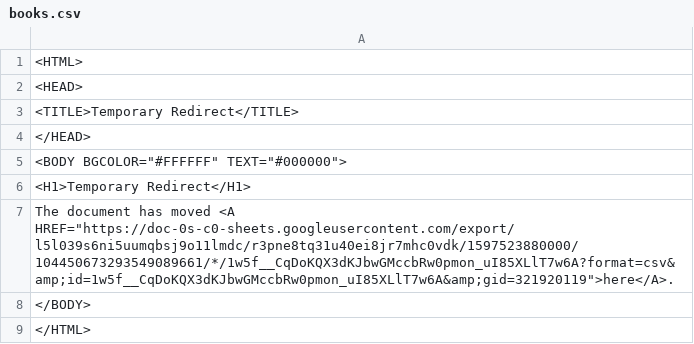
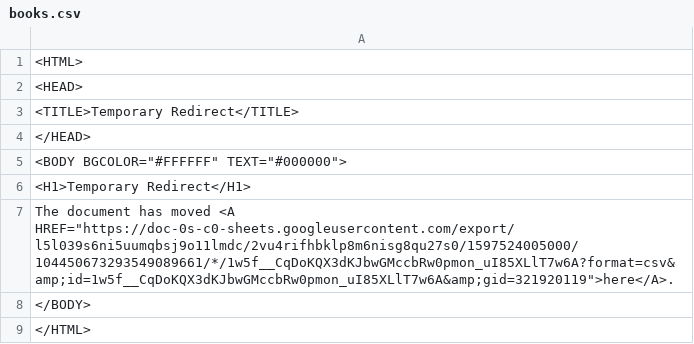
Before and after one commit to ismism/doingbooks, a CSV file: _data/books.csv, drawn as a sheet.

Commit message:
Update books

```diff
--- a/_data/books.csv
+++ b/_data/books.csv
@@ -6,3 +6,3 @@
 <H1>Temporary Redirect</H1>
-The document has moved <A HREF="https://doc-0s-c0-sheets.googleusercontent.com/export/l5l039s6ni5uumqbsj9o11lmdc/r3pne8tq31u40ei8jr7mhc0vdk/1597523880000/104450673293549089661/*/1w5f__CqDoKQX3dKJbwGMccbRw0pmon_uI85XLlT7w6A?format=csv&amp;id=1w5f__CqDoKQX3dKJbwGMccbRw0pmon_uI85XLlT7w6A&amp;gid=321920119">here</A>.
+The document has moved <A HREF="https://doc-0s-c0-sheets.googleusercontent.com/export/l5l039s6ni5uumqbsj9o11lmdc/2vu4rifhbklp8m6nisg8qu27s0/1597524005000/104450673293549089661/*/1w5f__CqDoKQX3dKJbwGMccbRw0pmon_uI85XLlT7w6A?format=csv&amp;id=1w5f__CqDoKQX3dKJbwGMccbRw0pmon_uI85XLlT7w6A&amp;gid=321920119">here</A>.
 </BODY>
```
